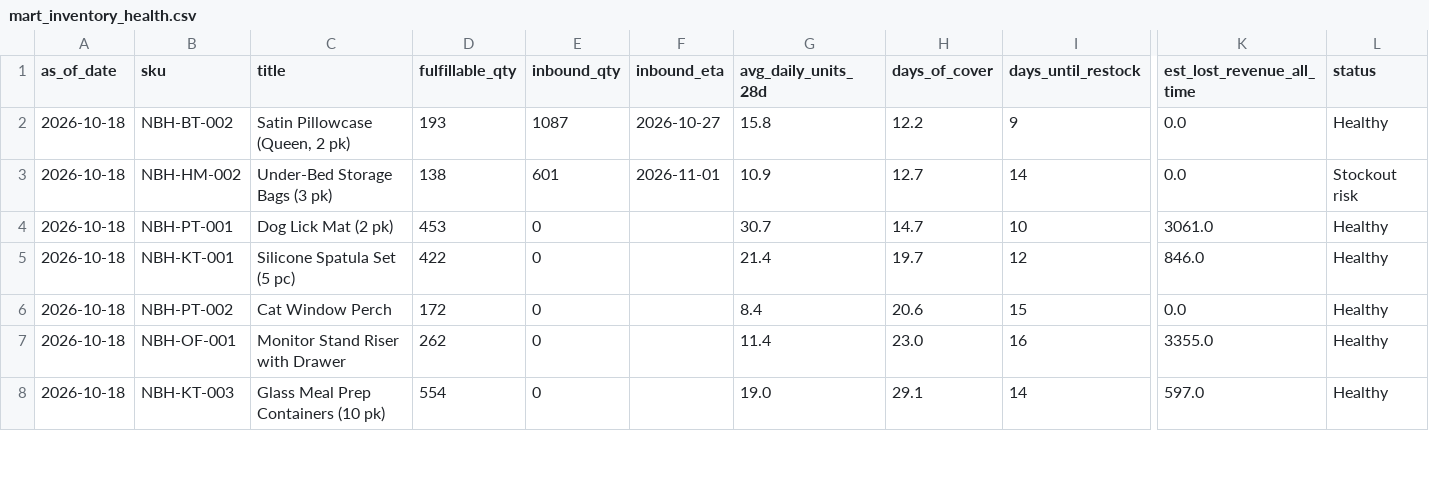
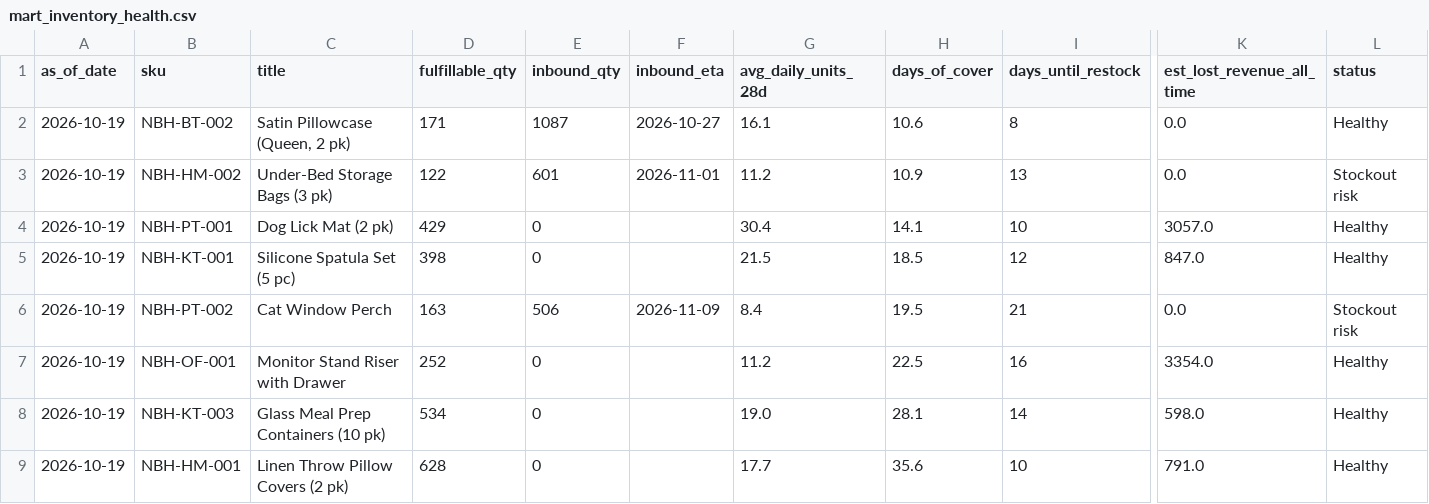
Before and after one commit to Ashleysdata/amazon_seller_analytics, a CSV file: data/marts/mart_inventory_health.csv, drawn as a sheet; only a part is shown, gaps mark what is left out; rows hold the shown columns only; the diff covers the shown part only; the diff names each change by its address in the sheet, - before the commit and + after, or states it on an @@ line.

```diff
--- a/data/marts/mart_inventory_health.csv
+++ b/data/marts/mart_inventory_health.csv
-A2:A8 (as_of_date): 2026-10-18
+A2:A8 (as_of_date): 2026-10-19
-D2 (fulfillable_qty): 193
+D2 (fulfillable_qty): 171
-G2 (avg_daily_units_28d): 15.8
+G2 (avg_daily_units_28d): 16.1
-H2 (days_of_cover): 12.2
+H2 (days_of_cover): 10.6
-I2 (days_until_restock): 9
+I2 (days_until_restock): 8
-D3 (fulfillable_qty): 138
+D3 (fulfillable_qty): 122
-G3 (avg_daily_units_28d): 10.9
+G3 (avg_daily_units_28d): 11.2
-H3 (days_of_cover): 12.7
+H3 (days_of_cover): 10.9
-I3 (days_until_restock): 14
+I3 (days_until_restock): 13
-D4 (fulfillable_qty): 453
+D4 (fulfillable_qty): 429
-G4 (avg_daily_units_28d): 30.7
+G4 (avg_daily_units_28d): 30.4
-H4 (days_of_cover): 14.7
+H4 (days_of_cover): 14.1
-K4 (est_lost_revenue_all_time): 3061.0
+K4 (est_lost_revenue_all_time): 3057.0
-D5 (fulfillable_qty): 422
+D5 (fulfillable_qty): 398
-G5 (avg_daily_units_28d): 21.4
+G5 (avg_daily_units_28d): 21.5
-H5 (days_of_cover): 19.7
+H5 (days_of_cover): 18.5
-K5 (est_lost_revenue_all_time): 846.0
+K5 (est_lost_revenue_all_time): 847.0
-D6 (fulfillable_qty): 172
+D6 (fulfillable_qty): 163
-E6 (inbound_qty): 0
+E6 (inbound_qty): 506
-F6 (inbound_eta): (empty)
+F6 (inbound_eta): 2026-11-09
-H6 (days_of_cover): 20.6
+H6 (days_of_cover): 19.5
-I6 (days_until_restock): 15
+I6 (days_until_restock): 21
-L6 (status): Healthy
+L6 (status): Stockout risk
-D7 (fulfillable_qty): 262
+D7 (fulfillable_qty): 252
-G7 (avg_daily_units_28d): 11.4
+G7 (avg_daily_units_28d): 11.2
-H7 (days_of_cover): 23.0
+H7 (days_of_cover): 22.5
-K7 (est_lost_revenue_all_time): 3355.0
+K7 (est_lost_revenue_all_time): 3354.0
-D8 (fulfillable_qty): 554
+D8 (fulfillable_qty): 534
-H8 (days_of_cover): 29.1
+H8 (days_of_cover): 28.1
-K8 (est_lost_revenue_all_time): 597.0
+K8 (est_lost_revenue_all_time): 598.0
+row 9: 2026-10-19 | NBH-HM-001 | Linen Throw Pillow Covers (2 pk) | 628 | 0 |  | 17.7 | 35.6 | 10 | 791.0 | Healthy
```
Also changed, not shown: 1 removed row and 17 edited cells elsewhere in this file, data/marts/fct_daily_sku.csv, data/marts/mart_campaign_actions.csv, 7 other files.
